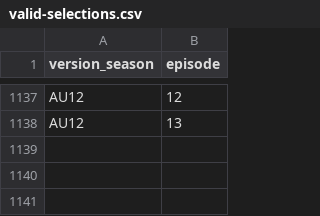
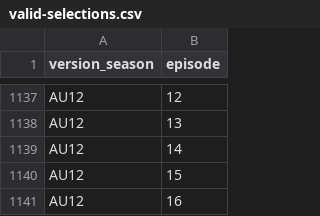
Before and after one commit to doehm/survivoR, a CSV file: dev/data/in-progress/valid-selections.csv, drawn as a sheet; only a part is shown, gaps mark what is left out.

```diff
--- a/dev/data/in-progress/valid-selections.csv
+++ b/dev/data/in-progress/valid-selections.csv
@@ -1138 +1138,4 @@ AU12,12
 AU12,13
+AU12,14
+AU12,15
+AU12,16
```
Also changed, not shown: dev/data/in-progress/AU12-boot-mapping.csv, 30 other files.
